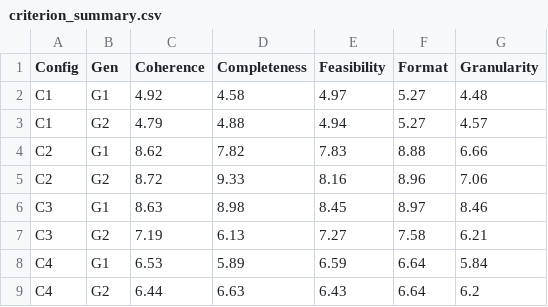
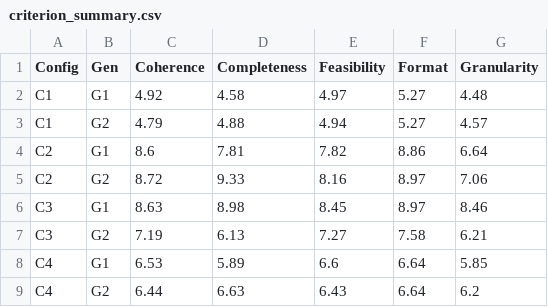
Before and after one commit to alvaldes/synthetic_data_generation, a CSV file: examples/scripts/outputs/criterion_summary.csv, drawn as a sheet.

```diff
--- a/examples/scripts/outputs/criterion_summary.csv
+++ b/examples/scripts/outputs/criterion_summary.csv
@@ -3,7 +3,7 @@ C1,G1,4.92,4.58,4.97,5.27,4.48
 C1,G2,4.79,4.88,4.94,5.27,4.57
-C2,G1,8.62,7.82,7.83,8.88,6.66
-C2,G2,8.72,9.33,8.16,8.96,7.06
+C2,G1,8.6,7.81,7.82,8.86,6.64
+C2,G2,8.72,9.33,8.16,8.97,7.06
 C3,G1,8.63,8.98,8.45,8.97,8.46
 C3,G2,7.19,6.13,7.27,7.58,6.21
-C4,G1,6.53,5.89,6.59,6.64,5.84
+C4,G1,6.53,5.89,6.6,6.64,5.85
 C4,G2,6.44,6.63,6.43,6.64,6.2
```
Also changed, not shown: examples/scripts/outputs/aggregate_summary.csv, 14 other files.
